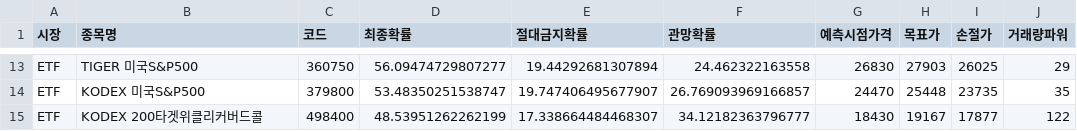
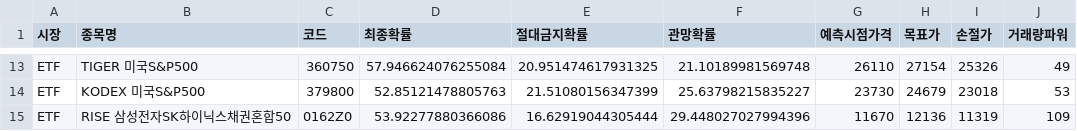
Before and after one commit to bong93/Stock_Advisor_DASHBOARD, a CSV file: etf_scanner_result.csv, drawn as a sheet; only a part is shown, gaps mark what is left out; removed rows and columns are numbered as before the commit, all else as after; the diff covers the shown part only; the diff names each change by its address in the sheet, - before the commit and + after, or states it on an @@ line.

```diff
--- a/etf_scanner_result.csv
+++ b/etf_scanner_result.csv
-D13 (최종확률): 56.09474729807277
+D13 (최종확률): 57.946624076255084
-E13 (절대금지확률): 19.44292681307894
+E13 (절대금지확률): 20.951474617931325
-F13 (관망확률): 24.462322163558
+F13 (관망확률): 21.10189981569748
-G13 (예측시점가격): 26830
+G13 (예측시점가격): 26110
-H13 (목표가): 27903
+H13 (목표가): 27154
-I13 (손절가): 26025
+I13 (손절가): 25326
-J13 (거래량파워): 29
+J13 (거래량파워): 49
-D14 (최종확률): 53.48350251538747
+D14 (최종확률): 52.85121478805763
-E14 (절대금지확률): 19.747406495677907
+E14 (절대금지확률): 21.51080156347399
-F14 (관망확률): 26.769093969166857
+F14 (관망확률): 25.63798215835227
-G14 (예측시점가격): 24470
+G14 (예측시점가격): 23730
-H14 (목표가): 25448
+H14 (목표가): 24679
-I14 (손절가): 23735
+I14 (손절가): 23018
-J14 (거래량파워): 35
+J14 (거래량파워): 53
-row 15: ETF | KODEX 200타겟위클리커버드콜 | 498400 | 48.53951262262199 | 17.338664484468307 | 34.12182363796777 | 18430 | 19167 | 17877 | 122
+row 15: ETF | RISE 삼성전자SK하이닉스채권혼합50 | 0162Z0 | 53.92277880366086 | 16.62919044305444 | 29.448027027994396 | 11670 | 12136 | 11319 | 109
```
Also changed, not shown: 5 added rows, 5 removed rows and 42 edited cells elsewhere in this file, morning_scan_result.csv, sector_theme.csv, 1 other file.
